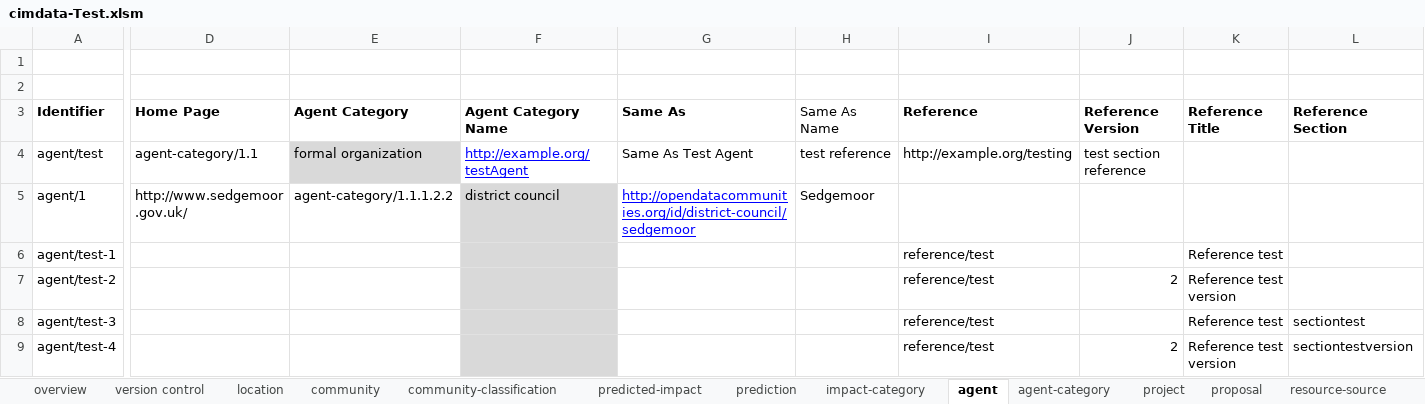
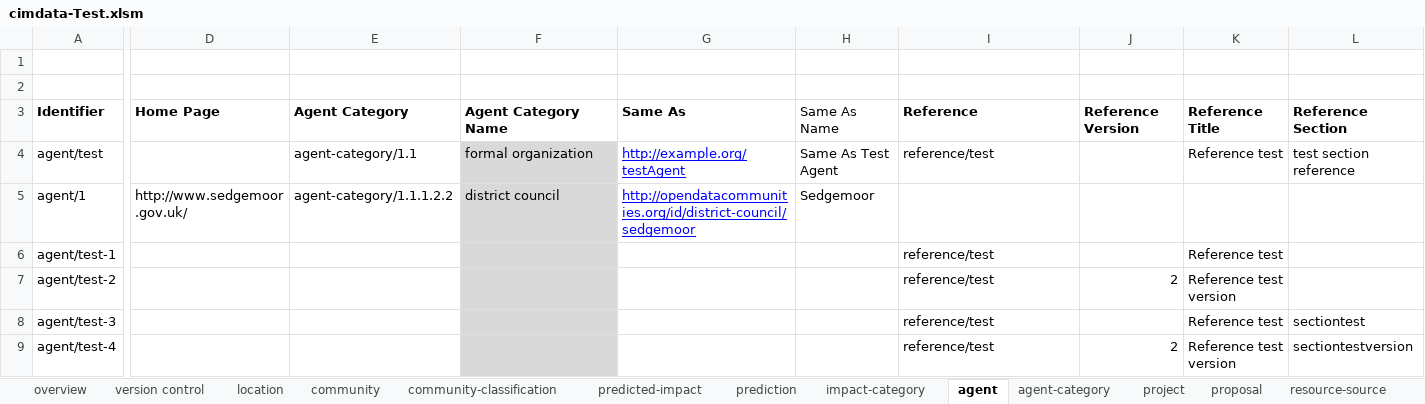
Before and after one commit to epimorphics/sedgemoor-data, an Excel workbook: package/client/cimdata-Test.xlsm, sheet agent, drawn as a sheet; only a part is shown, gaps mark what is left out; values as stored, in another font and other column widths than the file's, no borders; charts and pictures not drawn; the diff names each change by its address in the sheet, - before the commit and + after, or states it on an @@ line.

Commit message:
Fixed bad test data

```diff
--- a/package/client/cimdata-Test.xlsm (sheet agent)
+++ b/package/client/cimdata-Test.xlsm (sheet agent)
-D4 (Home Page): agent-category/1.1
+D4 (Home Page): (empty)
-E4 (Agent Category): formal organization
+E4 (Agent Category): agent-category/1.1
-E4 fill: #D9D9D9
+E4 fill: none
-F4 (Agent Category Name): http://example.org/testAgent
+F4 (Agent Category Name): formal organization
@@ F4 fill: none → #D9D9D9, underline: on → off, text colour: #0000FF → black @@
-G4 (Same As): Same As Test Agent
+G4 (Same As): http://example.org/testAgent
@@ G4 underline: off → on, text colour: black → #0000FF @@
-H4 (Same As Name): test reference
+H4 (Same As Name): Same As Test Agent
-I4 (Reference): http://example.org/testing
+I4 (Reference): reference/test
-J4 (Reference Version): test section reference
+J4 (Reference Version): (empty)
-K4 (Reference Title): (empty)
+K4 (Reference Title): Reference test
-L4 (Reference Section): (empty)
+L4 (Reference Section): test section reference
```
Also changed, not shown: sheet project, sheet predicted-impact, sheet proposal, sheet resource-source, sheet community, sheet item, 2 more sheets, 6 other files.
